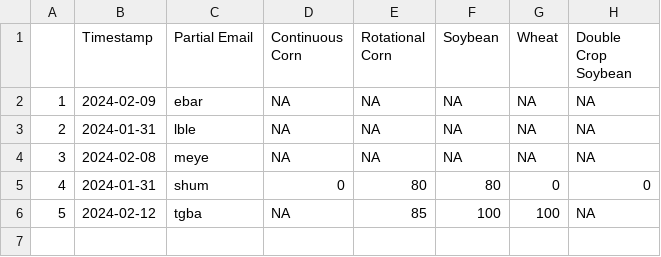
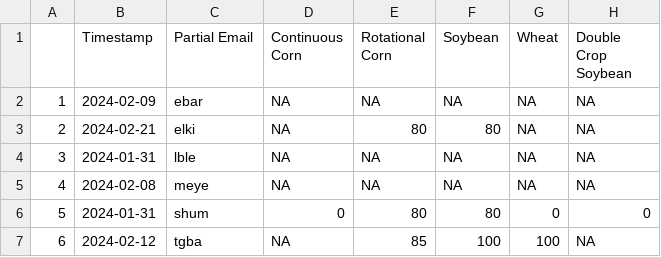
Before and after one commit to mindymallory/421Game2024, a CSV file: ci_coverage_level.csv, drawn as a sheet; addresses are those after the commit; the diff names each change by its address in the sheet, - before the commit and + after, or states it on an @@ line.

```diff
--- a/ci_coverage_level.csv
+++ b/ci_coverage_level.csv
+row 3: 2 | 2024-02-21 | elki | NA | 80 | 80 | NA | NA
@@ column A renumbered from row 4 down @@
```
Also changed, not shown: Corn_spotforward_sales.csv, Soybean_spotforward_sales.csv, 10 other files.
